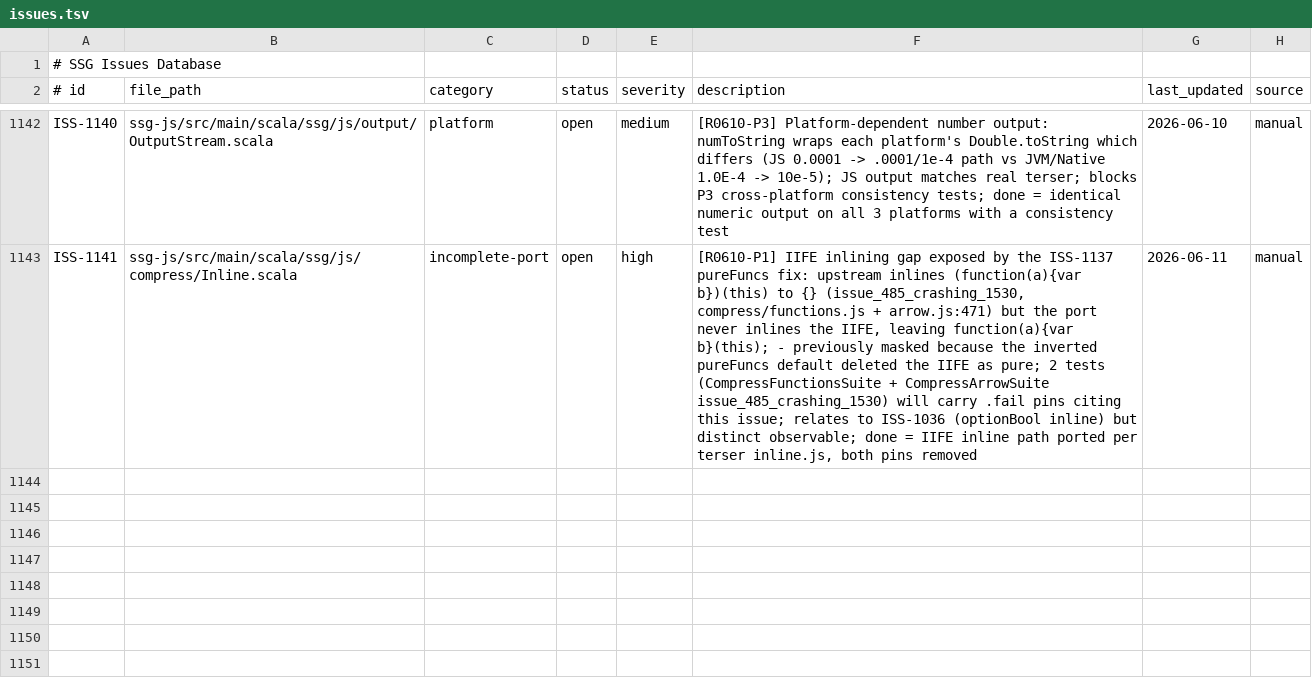
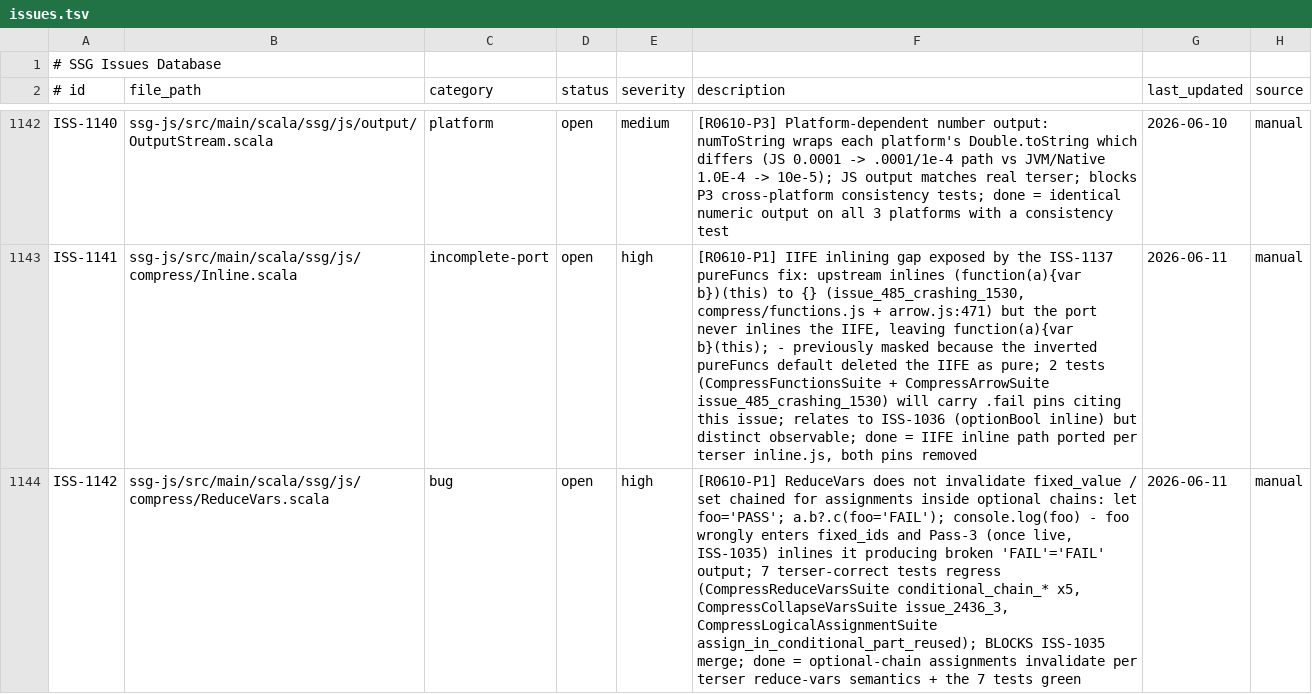
Before and after one commit to scala-steward/ssg, a TSV file: .rescale/data/issues.tsv, drawn as a sheet; only a part is shown, gaps mark what is left out; the diff covers the shown part only; the diff names each change by its address in the sheet, - before the commit and + after, or states it on an @@ line.

Commit message:
campaign: file ISS-1142/1143 (Pass-1 latent bugs exposed by ISS-1035, block its merge)

```diff
--- a/.rescale/data/issues.tsv
+++ b/.rescale/data/issues.tsv
+row 1144: ISS-1142 | ssg-js/src/main/scala/ssg/js/compress/ReduceVars.scala | bug | open | high | [R0610-P1] ReduceVars does not invalidate fixed_value / set chained for assignments inside optional chains: let foo='PASS'; a.b?.c(foo='FAIL'); console.log(foo) - foo wrongly enters fixed_ids and Pass-3 (once live, ISS-1035) inlines it producing broken 'FAIL'='FAIL' output; 7 terser-correct tests regress (CompressReduceVarsSuite conditional_chain_* x5, CompressCollapseVarsSuite issue_2436_3, CompressLogicalAssignmentSuite assign_in_conditional_part_reused); BLOCKS ISS-1035 merge; done = optional-chain assignments invalidate per terser reduce-vars semantics + the 7 tests green | 2026-06-11 | manual
```
Also changed, not shown: 1 added row elsewhere in this file.
